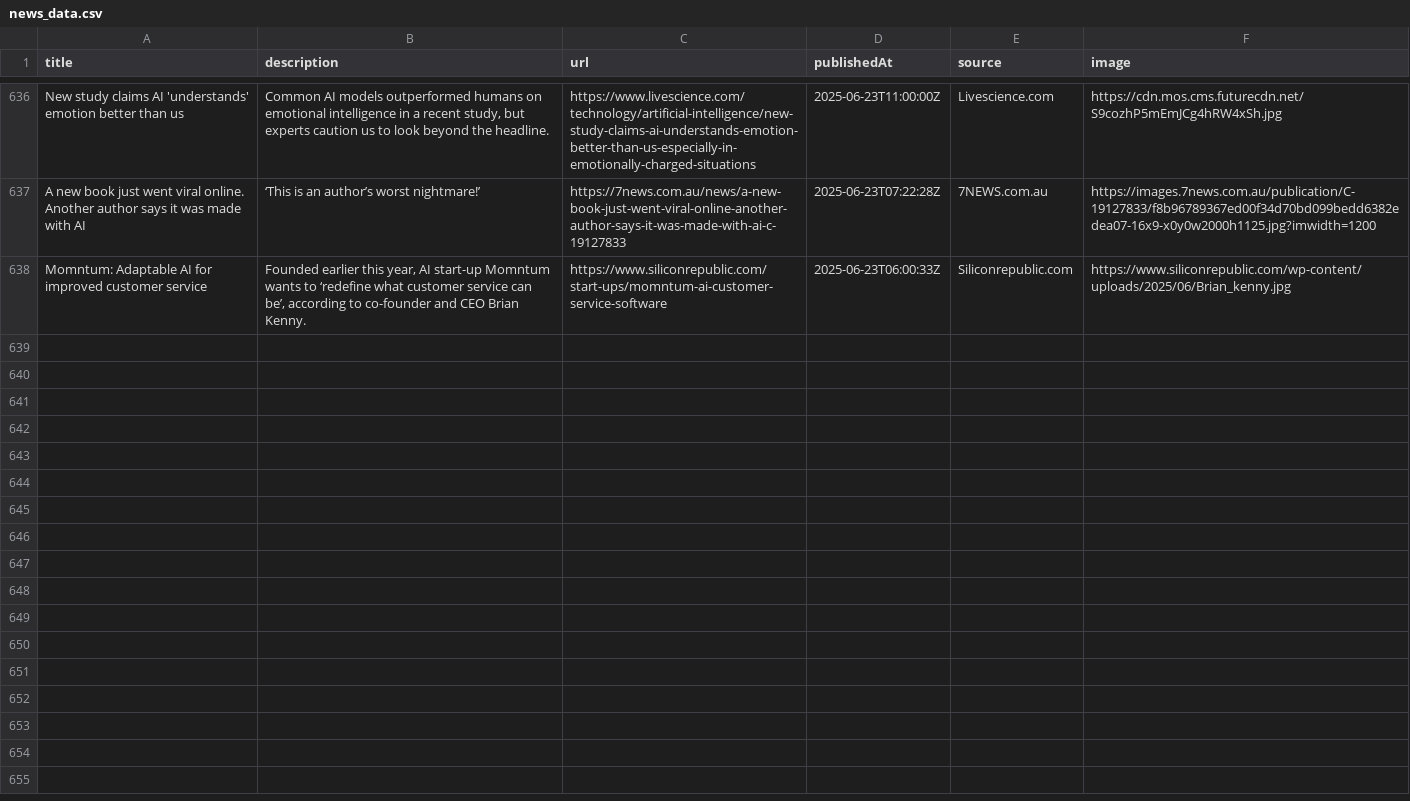
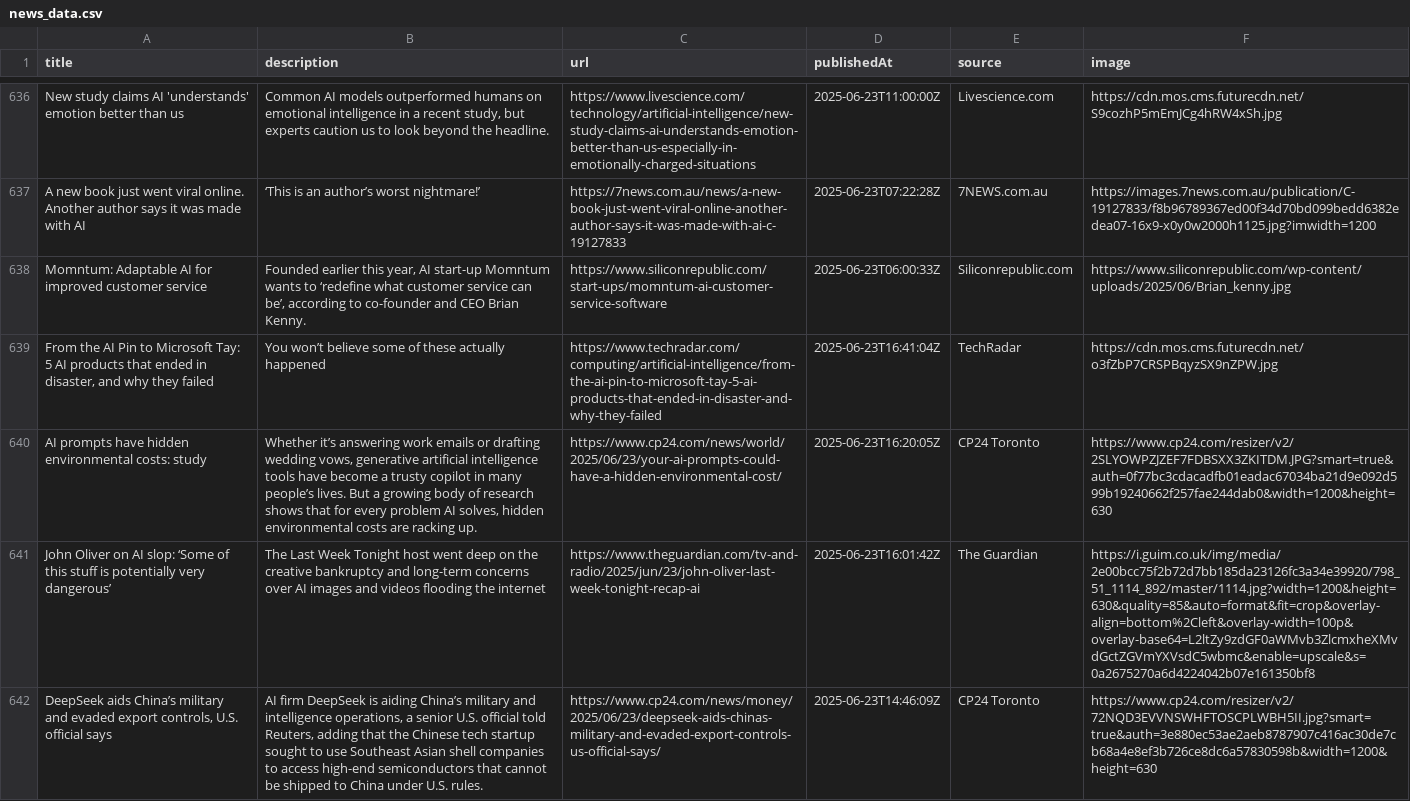
Before and after one commit to sathishkumar2002/ai_news_tracker, a CSV file: data/news_data.csv, drawn as a sheet; only a part is shown, gaps mark what is left out; the diff covers the shown part only; the diff names each change by its address in the sheet, - before the commit and + after, or states it on an @@ line.

```diff
--- a/data/news_data.csv
+++ b/data/news_data.csv
+row 639: From the AI Pin to Microsoft Tay: 5 AI products that ended in disaster, and why they failed | You won’t believe some of these actually happened | https://www.techradar.com/computing/artificial-intelligence/from-the-ai-pin-to-microsoft-tay-5-ai-products-that-ended-in-disaster-and-why-they-failed | 2025-06-23T16:41:04Z | TechRadar | https://cdn.mos.cms.futurecdn.net/o3fZbP7CRSPBqyzSX9nZPW.jpg
+row 640: AI prompts have hidden environmental costs: study | Whether it’s answering work emails or drafting wedding vows, generative artificial intelligence tools have become a trusty copilot in many people’s lives. But a growing body of research shows that for every problem AI solves, hidden environmental costs are racking up. | https://www.cp24.com/news/world/2025/06/23/your-ai-prompts-could-have-a-hidden-environmental-cost/ | 2025-06-23T16:20:05Z | CP24 Toronto | https://www.cp24.com/resizer/v2/2SLYOWPZJZEF7FDBSXX3ZKITDM.JPG?smart=true&auth=0f77bc3cdacadfb01eadac67034ba21d9e092d599b19240662f257fae244dab0&width=1200&height=630
+row 641: John Oliver on AI slop: ‘Some of this stuff is potentially very dangerous’ | The Last Week Tonight host went deep on the creative bankruptcy and long-term concerns over AI images and videos flooding the internet | https://www.theguardian.com/tv-and-radio/2025/jun/23/john-oliver-last-week-tonight-recap-ai | 2025-06-23T16:01:42Z | The Guardian | https://i.guim.co.uk/img/media/2e00bcc75f2b72d7bb185da23126fc3a34e39920/798_51_1114_892/master/1114.jpg?width=1200&height=630&quality=85&auto=format&fit=crop&overlay-align=bottom%2Cleft&overlay-width=100p&overlay-base64=L2ltZy9zdGF0aWMvb3ZlcmxheXMvdGctZGVmYXVsdC5wbmc&enable=upscale&s=0a2675270a6d4224042b07e161350bf8
+row 642: DeepSeek aids China’s military and evaded export controls, U.S. official says | AI firm DeepSeek is aiding China’s military and intelligence operations, a senior U.S. official told Reuters, adding that the Chinese tech startup sought to use Southeast Asian shell companies to access high-end semiconductors that cannot be shipped to China under U.S. rules. | https://www.cp24.com/news/money/2025/06/23/deepseek-aids-chinas-military-and-evaded-export-controls-us-official-says/ | 2025-06-23T14:46:09Z | CP24 Toronto | https://www.cp24.com/resizer/v2/72NQD3EVVNSWHFTOSCPLWBH5II.jpg?smart=true&auth=3e880ec53ae2aeb8787907c416ac30de7cb68a4e8ef3b726ce8dc6a57830598b&width=1200&height=630
```
Also changed, not shown: 3 added rows elsewhere in this file.
